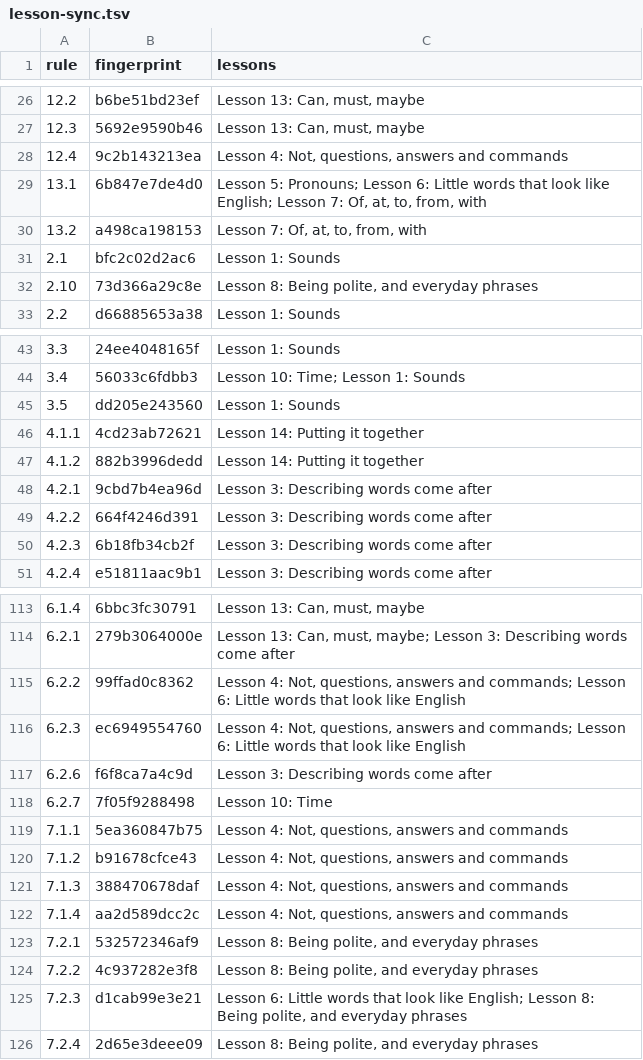
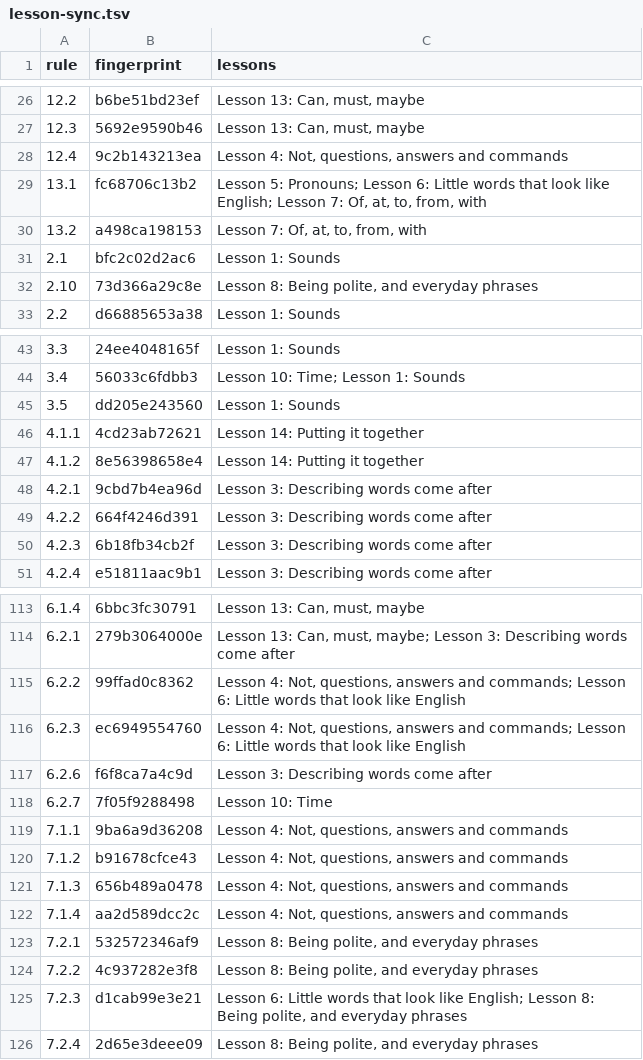
Before and after one commit to LilijoySkyseeker/apu-pi-we, a TSV file: spec/lesson-sync.tsv, drawn as a sheet; only a part is shown, gaps mark what is left out.

```diff
--- a/spec/lesson-sync.tsv
+++ b/spec/lesson-sync.tsv
@@ -28,3 +28,3 @@ rule	fingerprint	lessons
 12.4	9c2b143213ea	Lesson 4: Not, questions, answers and commands
-13.1	6b847e7de4d0	Lesson 5: Pronouns; Lesson 6: Little words that look like English; Lesson 7: Of, at, to, from, with
+13.1	fc68706c13b2	Lesson 5: Pronouns; Lesson 6: Little words that look like English; Lesson 7: Of, at, to, from, with
 13.2	a498ca198153	Lesson 7: Of, at, to, from, with
@@ -46,3 +46,3 @@ rule	fingerprint	lessons
 4.1.1	4cd23ab72621	Lesson 14: Putting it together
-4.1.2	882b3996dedd	Lesson 14: Putting it together
+4.1.2	8e56398658e4	Lesson 14: Putting it together
 4.2.1	9cbd7b4ea96d	Lesson 3: Describing words come after
@@ -118,5 +118,5 @@ rule	fingerprint	lessons
 6.2.7	7f05f9288498	Lesson 10: Time
-7.1.1	5ea360847b75	Lesson 4: Not, questions, answers and commands
+7.1.1	9ba6a9d36208	Lesson 4: Not, questions, answers and commands
 7.1.2	b91678cfce43	Lesson 4: Not, questions, answers and commands
-7.1.3	388470678daf	Lesson 4: Not, questions, answers and commands
+7.1.3	656b489a0478	Lesson 4: Not, questions, answers and commands
 7.1.4	aa2d589dcc2c	Lesson 4: Not, questions, answers and commands
```
Also changed, not shown: data/grammar.tsv, 23 other files.
